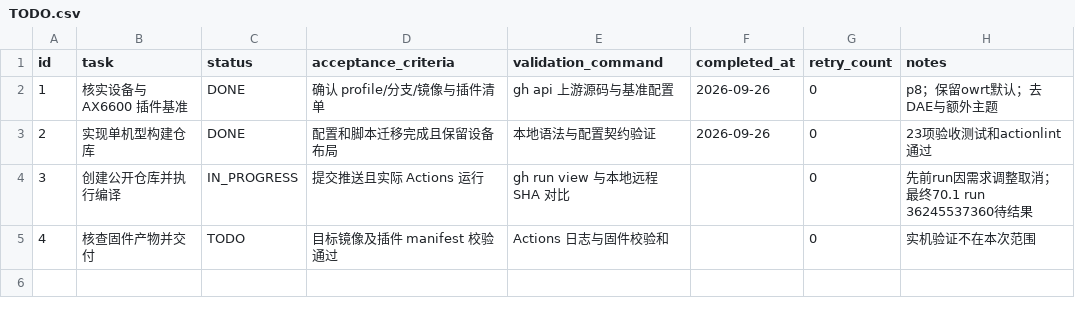
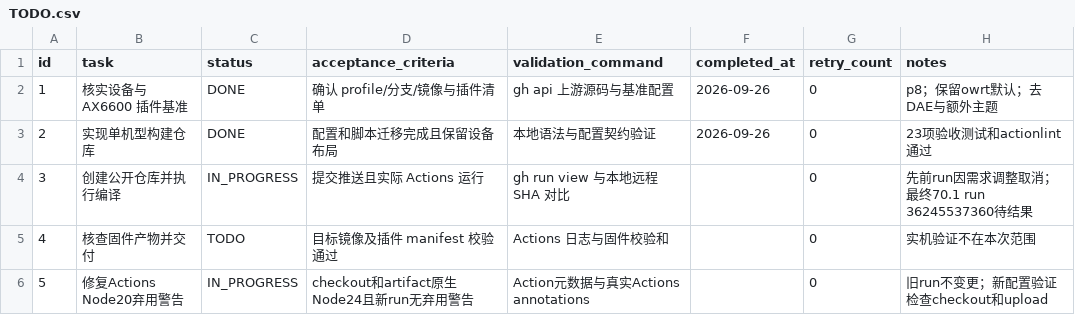
Before and after one commit to yjy116/BE3600Pro, a CSV file: .codex-tasks/be3600pro/TODO.csv, drawn as a sheet; the diff names each change by its address in the sheet, - before the commit and + after, or states it on an @@ line.

Commit message:
Update GitHub Actions to native Node.js 24 releases
将checkout和upload-artifact升级为官方v7.0.1并固定提交SHA，修复Node20弃用警告；保留固件配置与现有上传选项。

```diff
--- a/.codex-tasks/be3600pro/TODO.csv
+++ b/.codex-tasks/be3600pro/TODO.csv
+row 6: 5 | 修复Actions Node20弃用警告 | IN_PROGRESS | checkout和artifact原生Node24且新run无弃用警告 | Action元数据与真实Actions annotations |  | 0 | 旧run不变更；新配置验证检查checkout和upload
```
Also changed, not shown: 2 other files.
